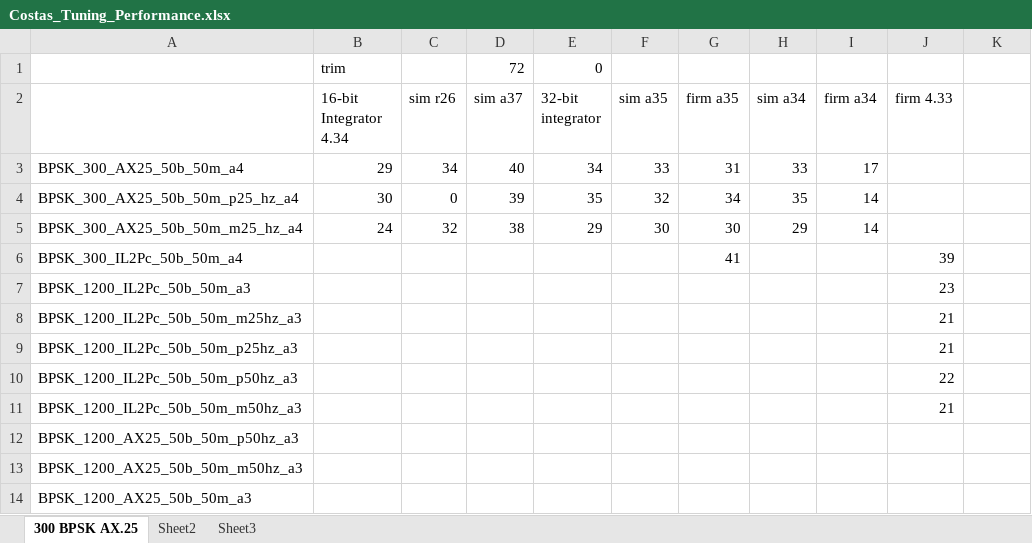
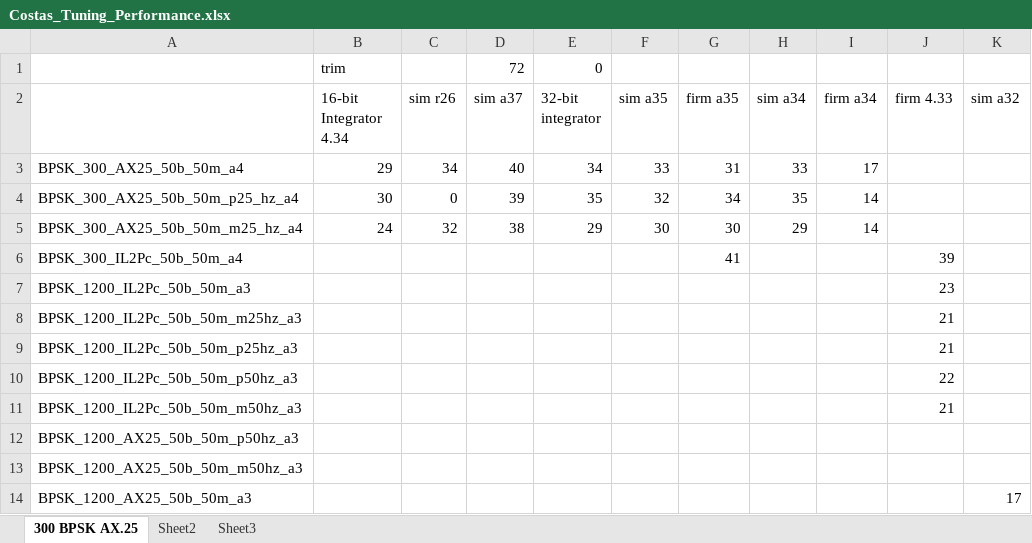
Before and after one commit to ninocarrillo/N9600A-sim, an Excel workbook: Costas_Tuning_Performance.xlsx, sheet 300 BPSK AX.25, drawn as a sheet; values as stored, in another font and other column widths than the file's, no borders; the diff names each change by its address in the sheet, - before the commit and + after, or states it on an @@ line.

Commit message:
bpsk 1200 work

```diff
--- a/Costas_Tuning_Performance.xlsx (sheet 300 BPSK AX.25)
+++ b/Costas_Tuning_Performance.xlsx (sheet 300 BPSK AX.25)
-K2: (empty)
+K2: sim a32
-K14 (sim a32): (empty)
+K14 (sim a32): 17
```
Also changed, not shown: 1200_iir_llpf_calc.xlsx, 1 other file.
